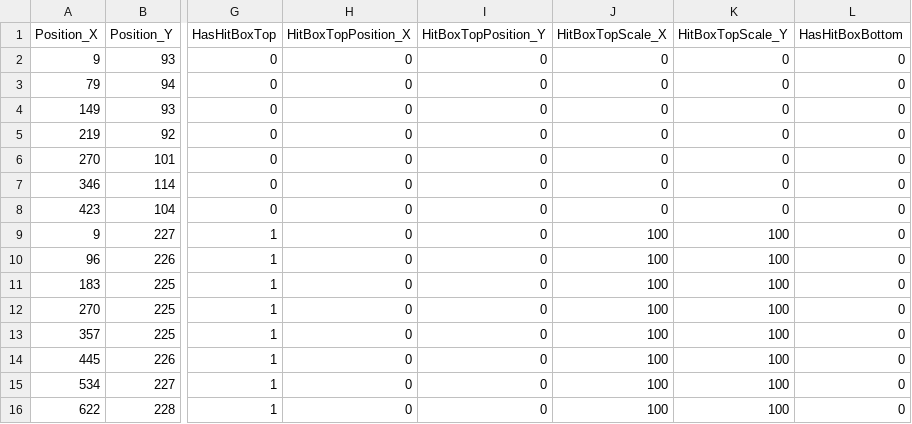
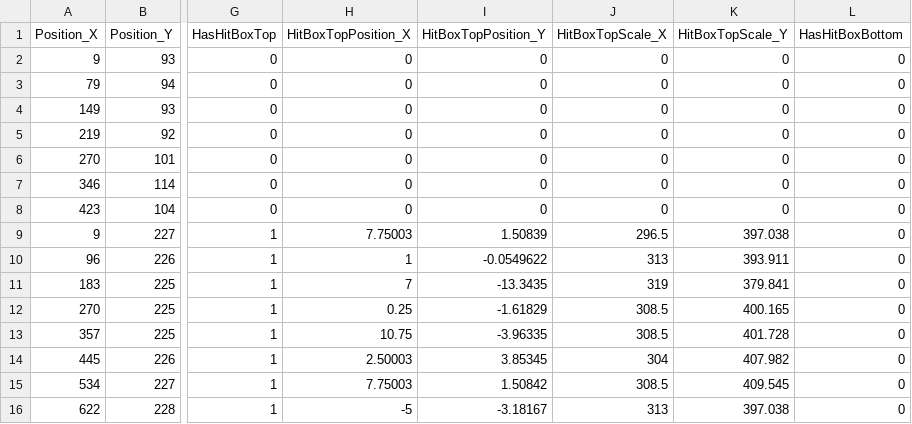
Before and after one commit to JinwookChei/TheKingOfFighters, a CSV file: ContentsResource/Iori.csv, drawn as a sheet; only a part is shown, gaps mark what is left out; the diff covers the shown part only; the diff names each change by its address in the sheet, - before the commit and + after, or states it on an @@ line.

```diff
--- a/ContentsResource/Iori.csv
+++ b/ContentsResource/Iori.csv
-H9 (HitBoxTopPosition_X): 0
+H9 (HitBoxTopPosition_X): 7.75003
-I9 (HitBoxTopPosition_Y): 0
+I9 (HitBoxTopPosition_Y): 1.50839
-J9 (HitBoxTopScale_X): 100
+J9 (HitBoxTopScale_X): 296.5
-K9 (HitBoxTopScale_Y): 100
+K9 (HitBoxTopScale_Y): 397.038
-H10 (HitBoxTopPosition_X): 0
+H10 (HitBoxTopPosition_X): 1
-I10 (HitBoxTopPosition_Y): 0
+I10 (HitBoxTopPosition_Y): -0.0549622
-J10 (HitBoxTopScale_X): 100
+J10 (HitBoxTopScale_X): 313
-K10 (HitBoxTopScale_Y): 100
+K10 (HitBoxTopScale_Y): 393.911
-H11 (HitBoxTopPosition_X): 0
+H11 (HitBoxTopPosition_X): 7
-I11 (HitBoxTopPosition_Y): 0
+I11 (HitBoxTopPosition_Y): -13.3435
-J11 (HitBoxTopScale_X): 100
+J11 (HitBoxTopScale_X): 319
-K11 (HitBoxTopScale_Y): 100
+K11 (HitBoxTopScale_Y): 379.841
-H12 (HitBoxTopPosition_X): 0
+H12 (HitBoxTopPosition_X): 0.25
-I12 (HitBoxTopPosition_Y): 0
+I12 (HitBoxTopPosition_Y): -1.61829
-J12:J13 (HitBoxTopScale_X): 100
+J12:J13 (HitBoxTopScale_X): 308.5
-K12 (HitBoxTopScale_Y): 100
+K12 (HitBoxTopScale_Y): 400.165
-H13 (HitBoxTopPosition_X): 0
+H13 (HitBoxTopPosition_X): 10.75
-I13 (HitBoxTopPosition_Y): 0
+I13 (HitBoxTopPosition_Y): -3.96335
-K13 (HitBoxTopScale_Y): 100
+K13 (HitBoxTopScale_Y): 401.728
-H14 (HitBoxTopPosition_X): 0
+H14 (HitBoxTopPosition_X): 2.50003
-I14 (HitBoxTopPosition_Y): 0
+I14 (HitBoxTopPosition_Y): 3.85345
-J14 (HitBoxTopScale_X): 100
+J14 (HitBoxTopScale_X): 304
-K14 (HitBoxTopScale_Y): 100
+K14 (HitBoxTopScale_Y): 407.982
-H15 (HitBoxTopPosition_X): 0
+H15 (HitBoxTopPosition_X): 7.75003
-I15 (HitBoxTopPosition_Y): 0
+I15 (HitBoxTopPosition_Y): 1.50842
-J15 (HitBoxTopScale_X): 100
+J15 (HitBoxTopScale_X): 308.5
-K15 (HitBoxTopScale_Y): 100
+K15 (HitBoxTopScale_Y): 409.545
-H16 (HitBoxTopPosition_X): 0
+H16 (HitBoxTopPosition_X): -5
-I16 (HitBoxTopPosition_Y): 0
+I16 (HitBoxTopPosition_Y): -3.18167
-J16 (HitBoxTopScale_X): 100
+J16 (HitBoxTopScale_X): 313
-K16 (HitBoxTopScale_Y): 100
+K16 (HitBoxTopScale_Y): 397.038
```
Also changed, not shown: 31 edited cells elsewhere in this file, 7 other files.
